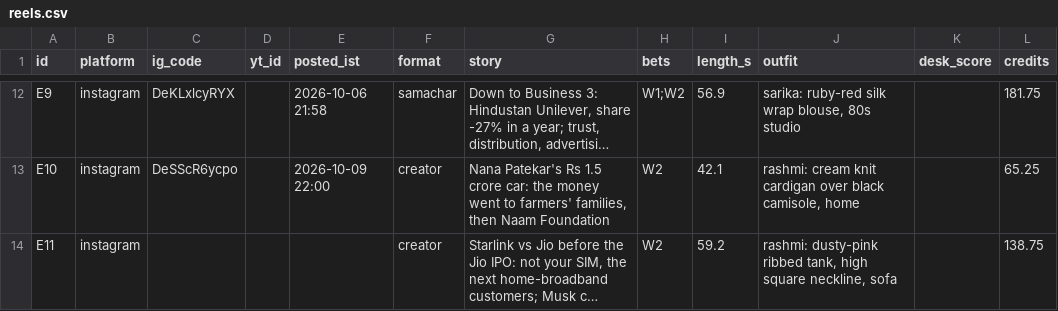
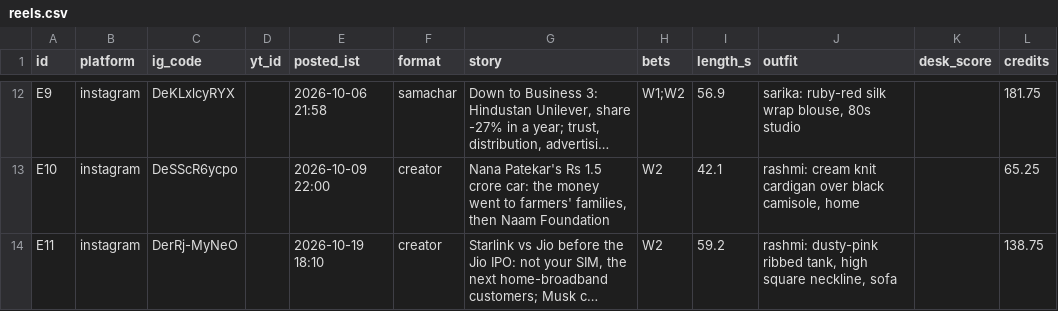
Before and after one commit to takingbreath/doordhan-factory, a CSV file: registry/reels.csv, drawn as a sheet; only a part is shown, gaps mark what is left out; long unchanged cells end in …; the diff names each change by its address in the sheet, - before the commit and + after, or states it on an @@ line.

```diff
--- a/registry/reels.csv
+++ b/registry/reels.csv
-C14 (ig_code): (empty)
+C14 (ig_code): DerRj-MyNeO
-E14 (posted_ist): (empty)
+E14 (posted_ist): 2026-10-19 18:10
```
Also changed, not shown: registry/account.csv, registry/snapshots.csv, 2 other files.
